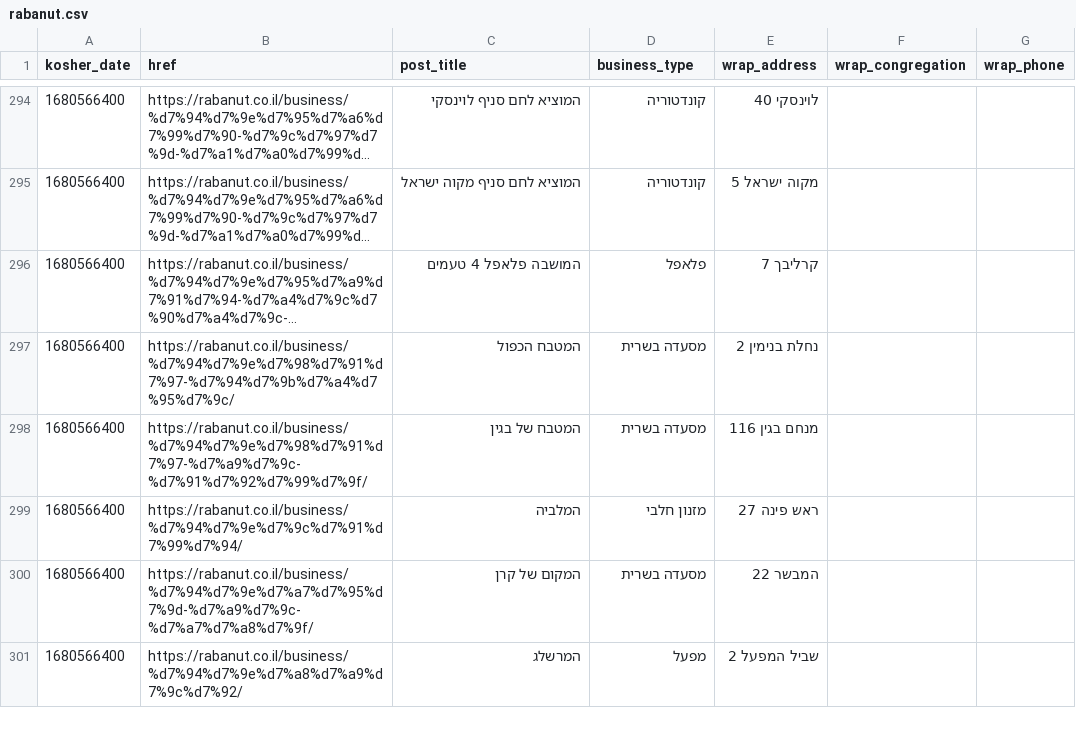
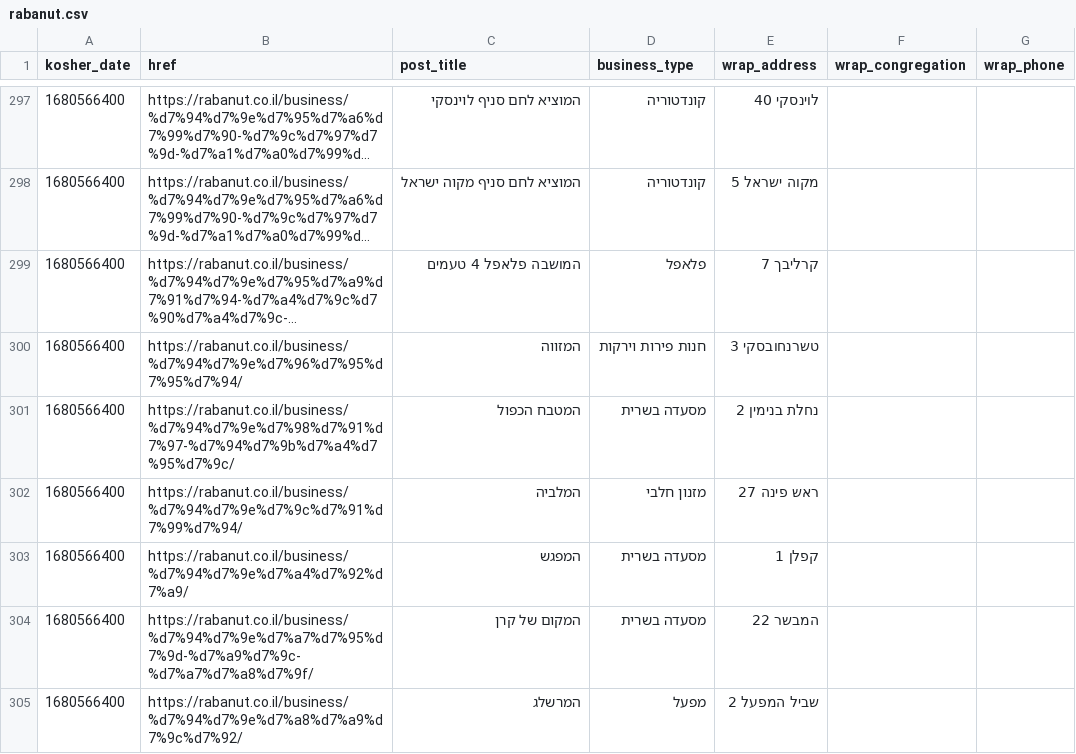
Before and after one commit to rubeecube/scrap_kosher_rest_tlv, a CSV file: rabanut.csv, drawn as a sheet; only a part is shown, gaps mark what is left out; long unchanged cells end in …; removed rows and columns are numbered as before the commit, all else as after; the diff covers the shown part only; the diff names each change by its address in the sheet, - before the commit and + after, or states it on an @@ line.

```diff
--- a/rabanut.csv
+++ b/rabanut.csv
+row 300: 1680566400 | https://rabanut.co.il/business/%d7%94%d7%9e%d7%96%d7%95%d7%95%d7%94/ | המזווה | חנות פירות וירקות | טשרנחובסקי 3
-row 298: 1680566400 | https://rabanut.co.il/business/%d7%94%d7%9e%d7%98%d7%91%d7%97-%d7%a9%d7%9c-%d7%91%d7%92%d7%99%d7%9f/ | המטבח של בגין | מסעדה בשרית | מנחם בגין 116
+row 303: 1680566400 | https://rabanut.co.il/business/%d7%94%d7%9e%d7%a4%d7%92%d7%a9/ | המפגש | מסעדה בשרית | קפלן 1
```
Also changed, not shown: 15 added rows, 16 removed rows, 5 moved rows and 3 edited cells elsewhere in this file, tsohar.csv.
